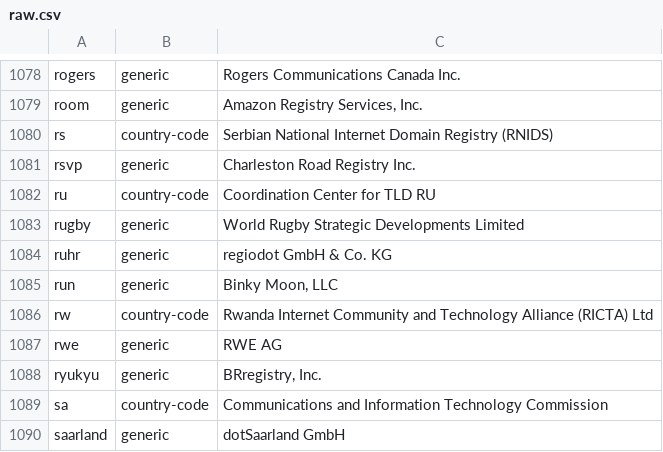
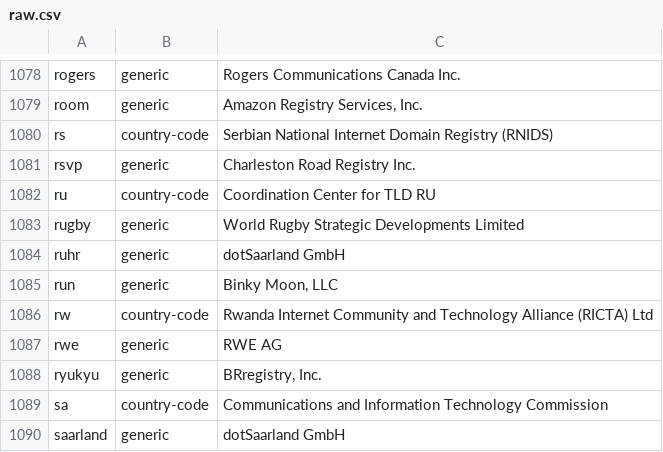
Before and after one commit to gh0stwizard/iana-tld-extractor, a CSV file: raw.csv, drawn as a sheet; only a part is shown, gaps mark what is left out.

```diff
--- a/raw.csv
+++ b/raw.csv
@@ -1083,3 +1083,3 @@
 "rugby","generic","World Rugby Strategic Developments Limited"
-"ruhr","generic","regiodot GmbH & Co. KG"
+"ruhr","generic","dotSaarland GmbH"
 "run","generic","Binky Moon, LLC"
```
Also changed, not shown: tld.csv.
